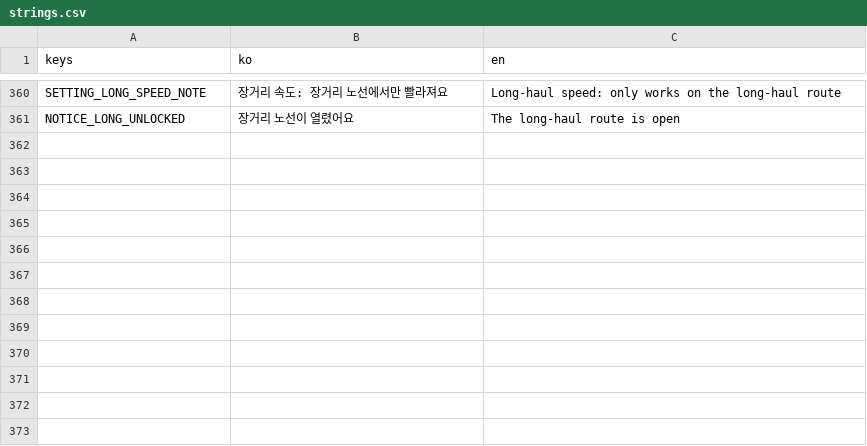
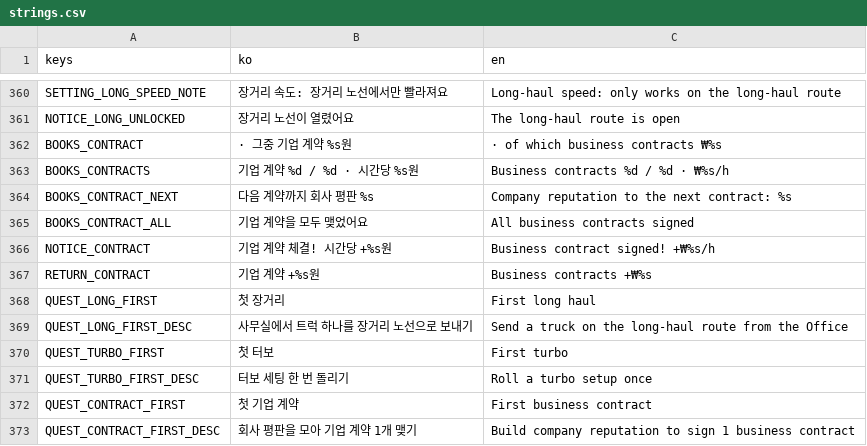
Before and after one commit to Paul-sinn/itwasdv, a CSV file: locale/strings.csv, drawn as a sheet; only a part is shown, gaps mark what is left out.

```diff
--- a/locale/strings.csv
+++ b/locale/strings.csv
@@ -367 +367,13 @@ SETTING_LONG_SPEED_NOTE,장거리 속도: 장거리 노선에서만 빨라져요
 NOTICE_LONG_UNLOCKED,장거리 노선이 열렸어요,The long-haul route is open
+BOOKS_CONTRACT,· 그중 기업 계약 %s원,· of which business contracts ₩%s
+BOOKS_CONTRACTS,기업 계약 %d / %d · 시간당 %s원,Business contracts %d / %d · ₩%s/h
+BOOKS_CONTRACT_NEXT,다음 계약까지 회사 평판 %s,Company reputation to the next contract: %s
+BOOKS_CONTRACT_ALL,기업 계약을 모두 맺었어요,All business contracts signed
+NOTICE_CONTRACT,기업 계약 체결! 시간당 +%s원,Business contract signed! +₩%s/h
+RETURN_CONTRACT,기업 계약 +%s원,Business contracts +₩%s
+QUEST_LONG_FIRST,첫 장거리,First long haul
+QUEST_LONG_FIRST_DESC,사무실에서 트럭 하나를 장거리 노선으로 보내기,Send a truck on the long-haul route from the Office
+QUEST_TURBO_FIRST,첫 터보,First turbo
+QUEST_TURBO_FIRST_DESC,터보 세팅 한 번 돌리기,Roll a turbo setup once
+QUEST_CONTRACT_FIRST,첫 기업 계약,First business contract
+QUEST_CONTRACT_FIRST_DESC,회사 평판을 모아 기업 계약 1개 맺기,Build company reputation to sign 1 business contract
```
Also changed, not shown: 5 other files.
